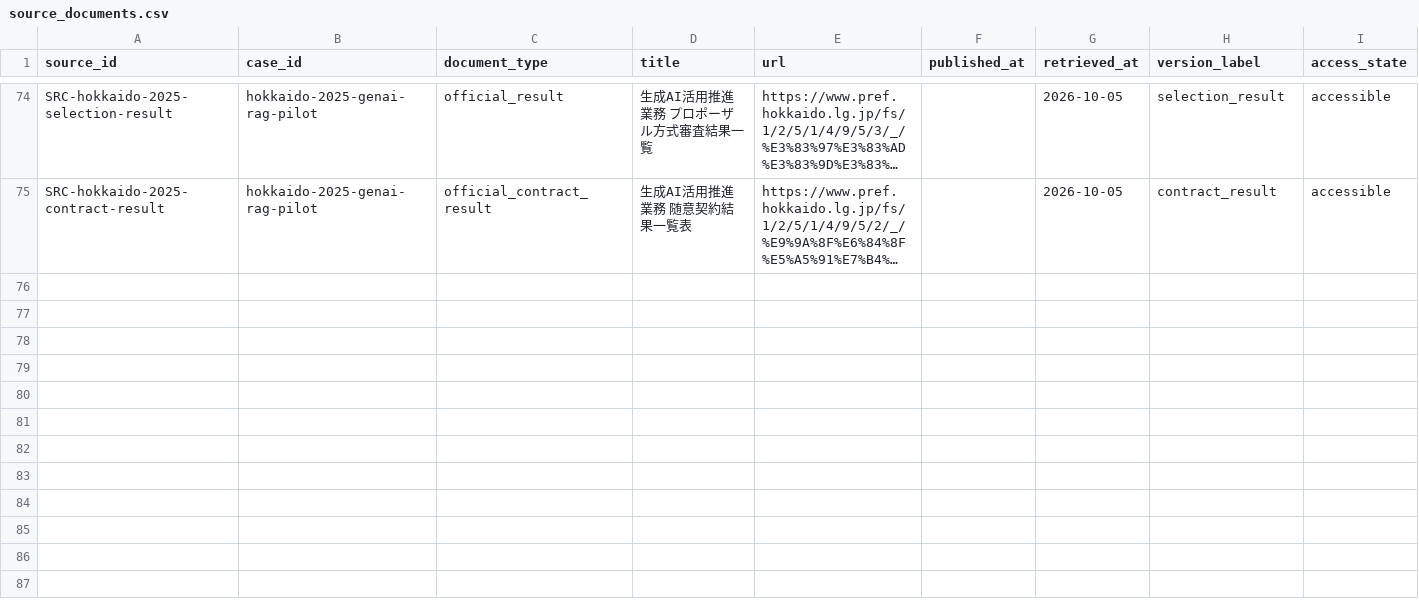
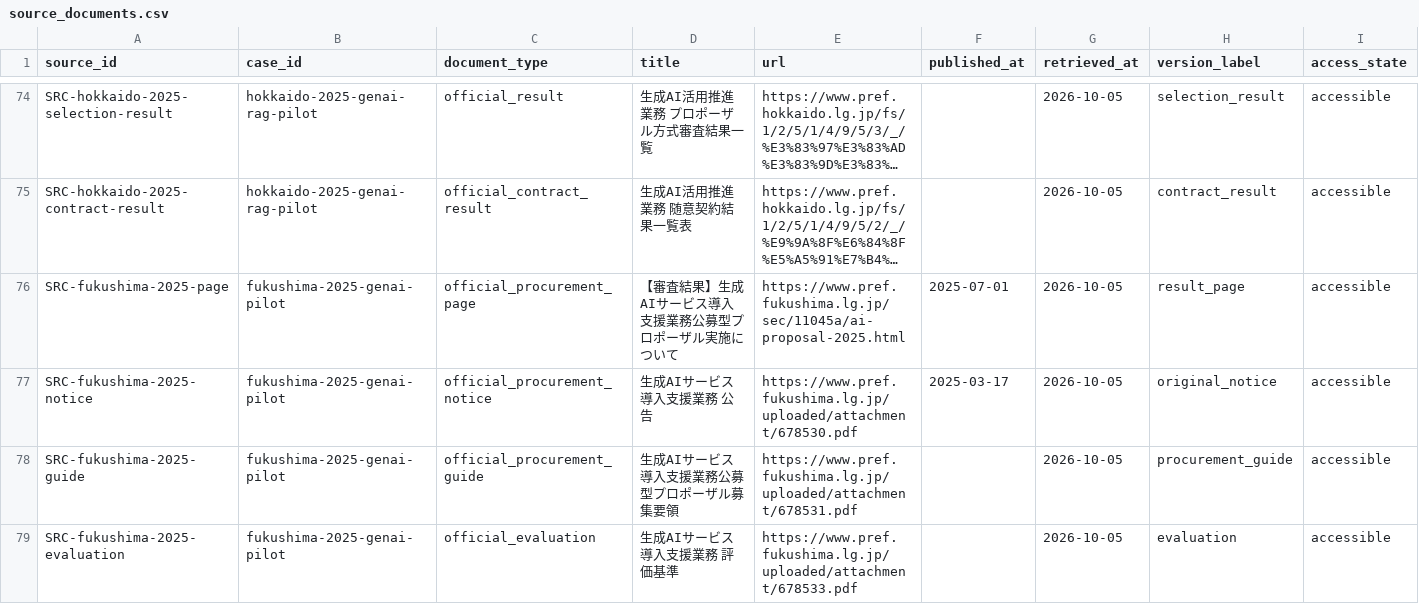
Before and after one commit to Josh-Temple/public-sector-ai-procurement-japan, a CSV file: data/source_documents.csv, drawn as a sheet; only a part is shown, gaps mark what is left out; long unchanged cells end in …; rows hold the shown columns only; the diff covers the shown part only; the diff names each change by its address in the sheet, - before the commit and + after, or states it on an @@ line.

Commit message:
Harden Fukushima 2025 generative AI evidence chain (#71)
* Harden Fukushima 2025 case chronology

* Register Fukushima 2025 primary evidence

* Assess Fukushima 2025 evidence roles

* Add Fukushima 2025 verified procurement stage

* Harden Fukushima 2025 timeline

* Record Fukushima 2025 effective requirements

* Regenerate evidence coverage for Fukushima 2025

* Regenerate case summary for Fukushima 2025

* Regenerate Fukushima evidence coverage document

* Regenerate Fukushima case summary document

* Update Fukushima 2025 hardening status

* Record pending Fukushima source preservation

* Harden Fukushima 2025 to 2026 comparison

* Add Fukushima 2025 source metadata

* Add Fukushima 2025 source metadata

* Add Fukushima 2025 source metadata

* Add Fukushima 2025 source metadata

* Add Fukushima 2025 source metadata

* Add Fukushima 2025 source metadata

* Add Fukushima 2025 source metadata

* Add Fukushima 2025 source metadata

* Add Fukushima 2025 source metadata

* Add Fukushima pilot progression claim

* Keep Fukushima performance period separate from contract state

* Clarify Fukushima baseline network wording

* Align Fukushima verification date with CI date guard

* Align Fukushima verification date with CI date guard

* Align Fukushima verification date with CI date guard

* Align Fukushima verification date with CI date guard

* Align Fukushima verification date with CI date guard

* Align Fukushima verification date with CI date guard

* Align Fukushima verification date with CI date guard

* Align Fukushima verification date with CI date guard

* Align Fukushima verification date with CI date guard

* Align Fukushima verification date with CI date guard

* Align Fukushima Source access date with CI date guard

* Align Fukushima Source access date with CI date guard

* Align Fukushima Source access date with CI date guard

* Align Fukushima Source access date with CI date guard

* Align Fukushima Source access date with CI date guard

* Align Fukushima Source access date with CI date guard

* Align Fukushima Source access date with CI date guard

* Align Fukushima Source access date with CI date guard

* Align Fukushima Source access date with CI date guard

```diff
--- a/data/source_documents.csv
+++ b/data/source_documents.csv
+row 76: SRC-fukushima-2025-page | fukushima-2025-genai-pilot | official_procurement_page | 【審査結果】生成AIサービス導入支援業務公募型プロポーザル実施について | https://www.pref.fukushima.lg.jp/sec/11045a/ai-proposal-2025.html | 2025-07-01 | 2026-10-05 | result_page | accessible
+row 77: SRC-fukushima-2025-notice | fukushima-2025-genai-pilot | official_procurement_notice | 生成AIサービス導入支援業務 公告 | https://www.pref.fukushima.lg.jp/uploaded/attachment/678530.pdf | 2025-03-17 | 2026-10-05 | original_notice | accessible
+row 78: SRC-fukushima-2025-guide | fukushima-2025-genai-pilot | official_procurement_guide | 生成AIサービス導入支援業務公募型プロポーザル募集要領 | https://www.pref.fukushima.lg.jp/uploaded/attachment/678531.pdf |  | 2026-10-05 | procurement_guide | accessible
+row 79: SRC-fukushima-2025-evaluation | fukushima-2025-genai-pilot | official_evaluation | 生成AIサービス導入支援業務 評価基準 | https://www.pref.fukushima.lg.jp/uploaded/attachment/678533.pdf |  | 2026-10-05 | evaluation | accessible
```
Also changed, not shown: 4 added rows elsewhere in this file, data/case_evidence_summary.csv, data/case_stage.csv, 20 other files.
